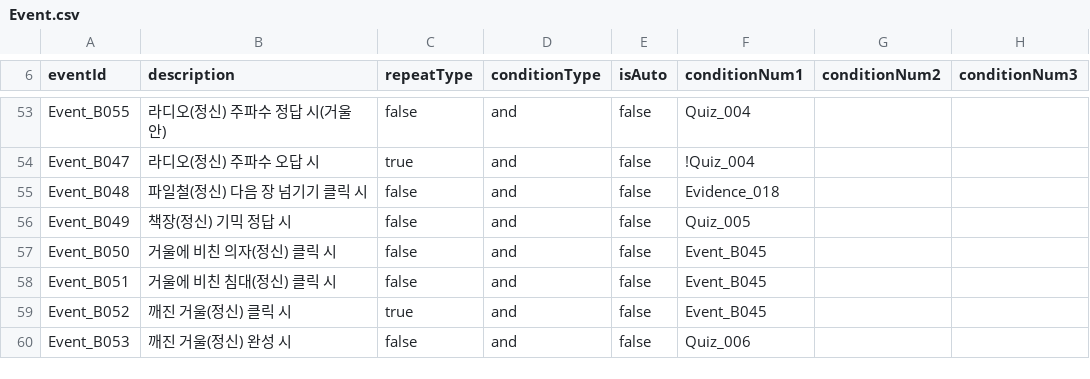
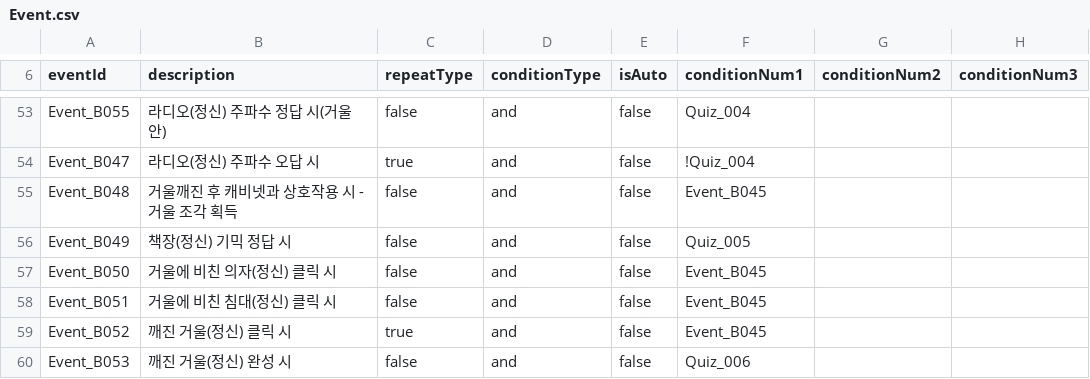
Before and after one commit to yoongang02/Noosphere, a CSV file: Assets/Resources/EventCSV/Event.csv, drawn as a sheet; only a part is shown, gaps mark what is left out; the diff names each change by its address in the sheet, - before the commit and + after, or states it on an @@ line.

Commit message:
Feat : Evidence020 거울조각 캐비넷에서 습득으로 변경

```diff
--- a/Assets/Resources/EventCSV/Event.csv
+++ b/Assets/Resources/EventCSV/Event.csv
-B55 (description): 파일철(정신) 다음 장 넘기기 클릭 시
+B55 (description): 거울깨진 후 캐비넷과 상호작용 시 - 거울 조각 획득
-F55 (conditionNum1): Evidence_018
+F55 (conditionNum1): Event_B045
```
Also changed, not shown: Assets/Resources/EventCSV/Evidence.csv, 6 other files.
